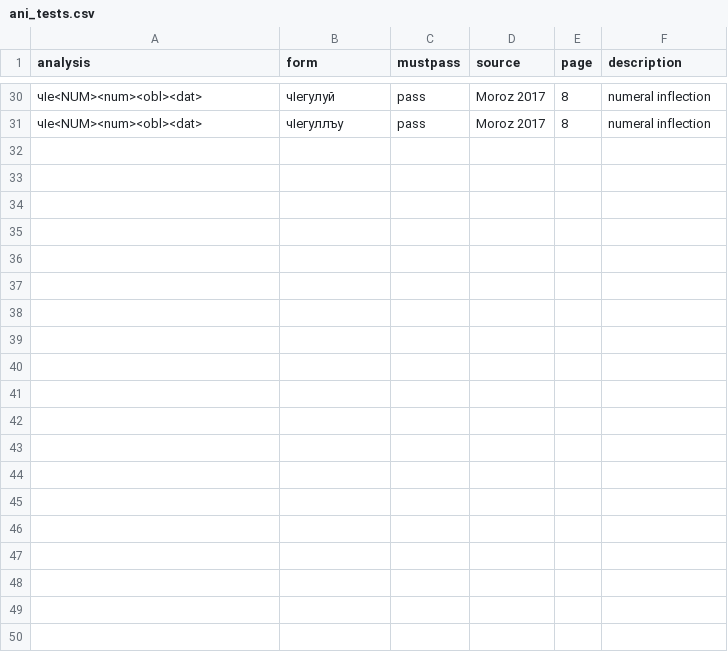
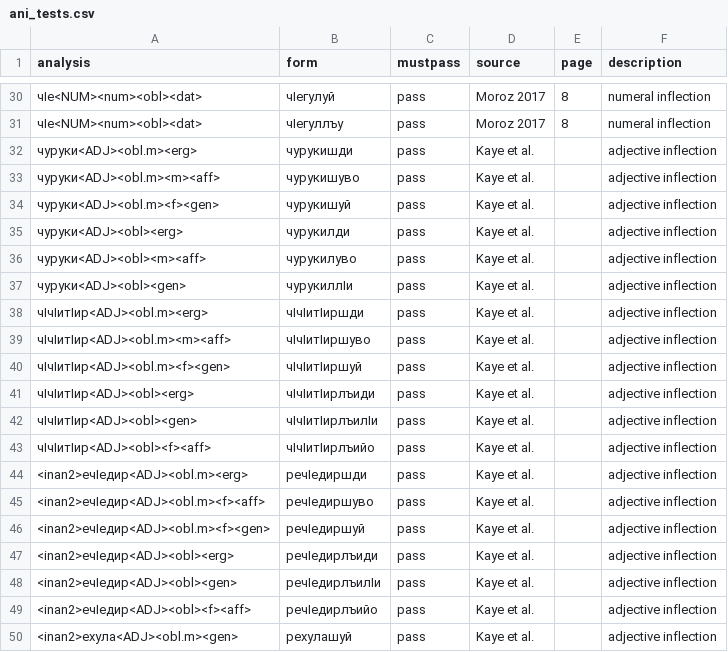
Before and after one commit to agricolamz/zilo_transducer, a CSV file: ani_tests.csv, drawn as a sheet; only a part is shown, gaps mark what is left out; the diff covers the shown part only.

Commit message:
add adjective inflection

```diff
--- a/ani_tests.csv
+++ b/ani_tests.csv
@@ -31 +31,20 @@ analysis,form,mustpass,source,page,description
 чIе<NUM><num><obl><dat>,чIегуллъу,pass,Moroz 2017,8,numeral inflection
+чуруки<ADJ><obl.m><erg>,чурукишди,pass,Kaye et al.,,adjective inflection
+чуруки<ADJ><obl.m><m><aff>,чурукишуво,pass,Kaye et al.,,adjective inflection
+чуруки<ADJ><obl.m><f><gen>,чурукишуй,pass,Kaye et al.,,adjective inflection
+чуруки<ADJ><obl><erg>,чурукилди,pass,Kaye et al.,,adjective inflection
+чуруки<ADJ><obl><m><aff>,чурукилуво,pass,Kaye et al.,,adjective inflection
+чуруки<ADJ><obl><gen>,чурукиллIи,pass,Kaye et al.,,adjective inflection
+чIчIитIир<ADJ><obl.m><erg>,чIчIитIиршди,pass,Kaye et al.,,adjective inflection
+чIчIитIир<ADJ><obl.m><m><aff>,чIчIитIиршуво,pass,Kaye et al.,,adjective inflection
+чIчIитIир<ADJ><obl.m><f><gen>,чIчIитIиршуй,pass,Kaye et al.,,adjective inflection
+чIчIитIир<ADJ><obl><erg>,чIчIитIирлъиди,pass,Kaye et al.,,adjective inflection
+чIчIитIир<ADJ><obl><gen>,чIчIитIирлъилIи,pass,Kaye et al.,,adjective inflection
+чIчIитIир<ADJ><obl><f><aff>,чIчIитIирлъийо,pass,Kaye et al.,,adjective inflection
+<inan2>ечIедир<ADJ><obl.m><erg>,речIедиршди,pass,Kaye et al.,,adjective inflection
+<inan2>ечIедир<ADJ><obl.m><f><aff>,речIедиршуво,pass,Kaye et al.,,adjective inflection
+<inan2>ечIедир<ADJ><obl.m><f><gen>,речIедиршуй,pass,Kaye et al.,,adjective inflection
+<inan2>ечIедир<ADJ><obl><erg>,речIедирлъиди,pass,Kaye et al.,,adjective inflection
+<inan2>ечIедир<ADJ><obl><gen>,речIедирлъилIи,pass,Kaye et al.,,adjective inflection
+<inan2>ечIедир<ADJ><obl><f><aff>,речIедирлъийо,pass,Kaye et al.,,adjective inflection
+<inan2>ехула<ADJ><obl.m><gen>,рехулашуй,pass,Kaye et al.,,adjective inflection
```
Also changed, not shown: 11 added rows elsewhere in this file, 5 other files.
